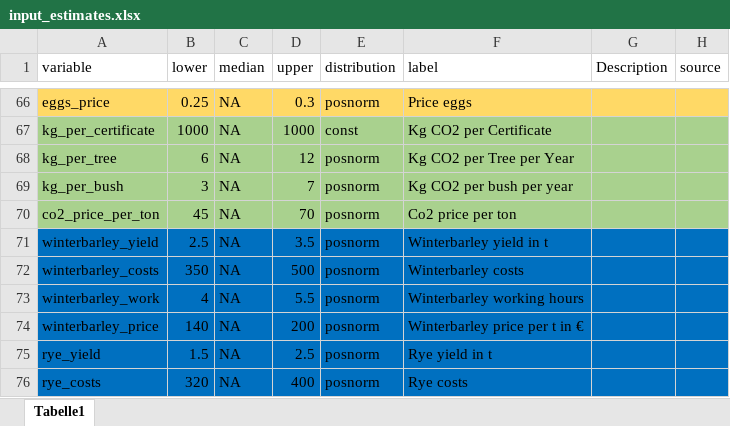
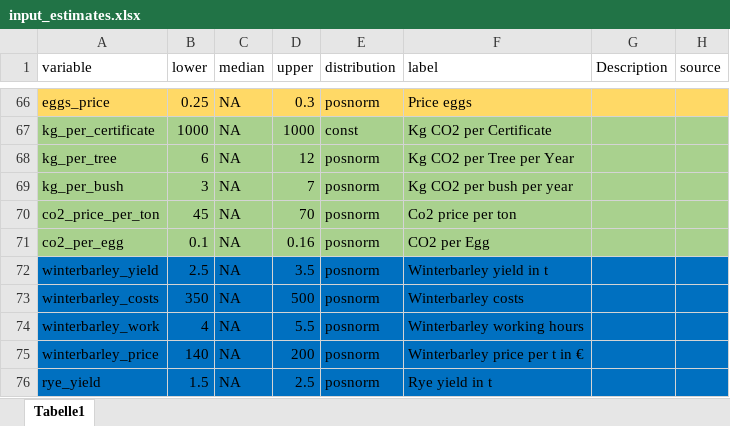
Before and after one commit to FreKuhl/Nuts_and_chicken, an Excel workbook: input_estimates.xlsx, sheet Tabelle1, drawn as a sheet; only a part is shown, gaps mark what is left out; the shorter side is filled out with more unchanged rows; values as stored, in another font and other column widths than the file's, no borders; the diff names each change by its address in the sheet, - before the commit and + after, or states it on an @@ line.

```diff
--- a/input_estimates.xlsx (sheet Tabelle1)
+++ b/input_estimates.xlsx (sheet Tabelle1)
+row 71: co2_per_egg | 0.1 | NA | 0.16 | posnorm | CO2 per Egg
```
Also changed, not shown: 5 other files.
